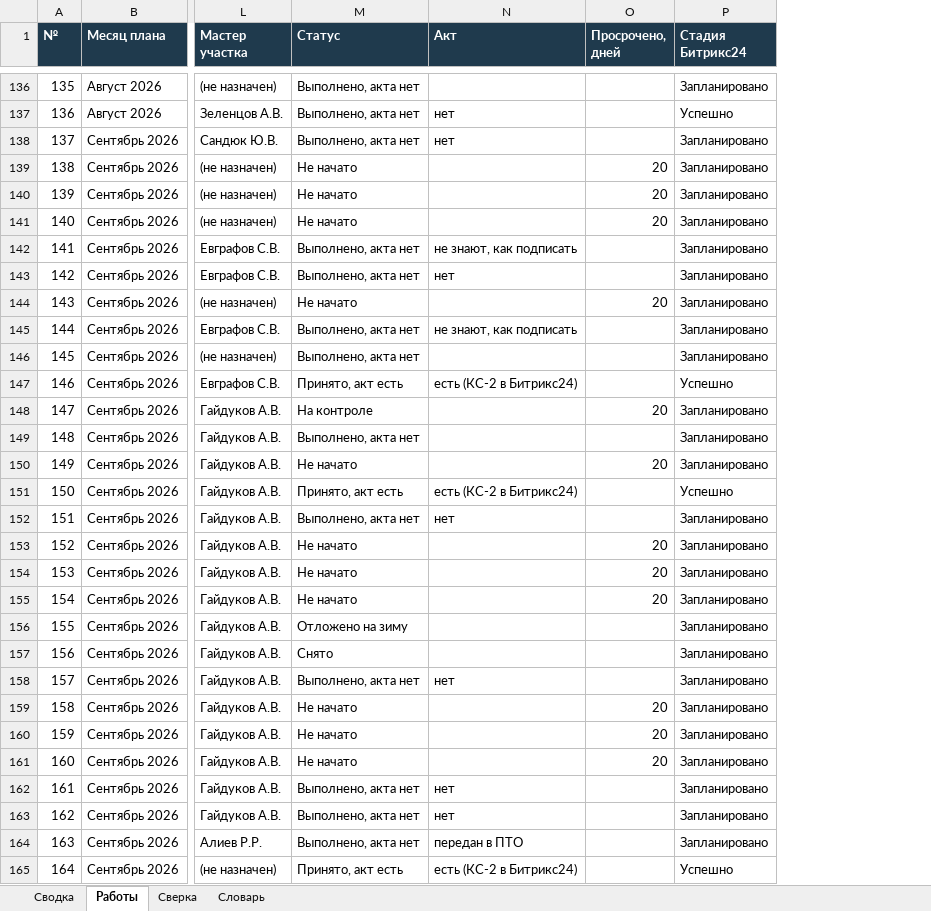
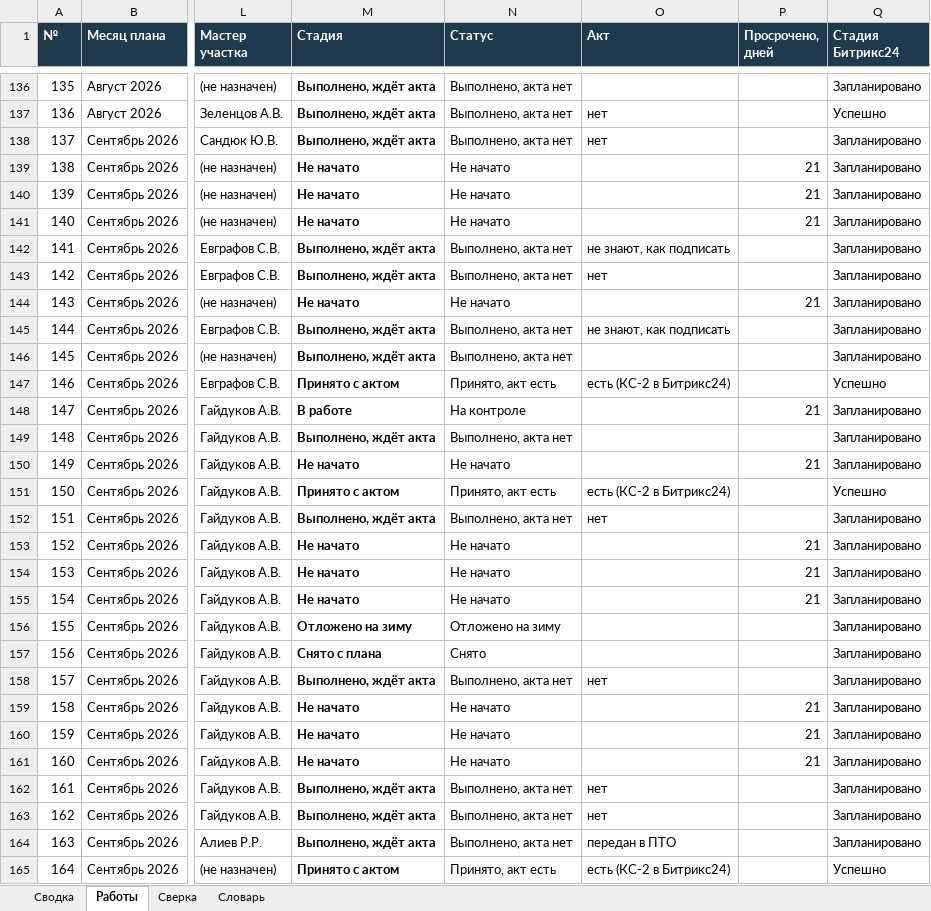
Before and after one commit to 4gshak-crypto/-, an Excel workbook: reports/Сводный трекер текущего ремонта 20.10.2026.xlsx, sheet Работы, drawn as a sheet; only a part is shown, gaps mark what is left out; values as stored, in another font and other column widths than the file's, no borders; charts and pictures and conditional formats not drawn; addresses are those after the commit; the diff covers the shown part only; the diff names each change by its address in the sheet, - before the commit and + after, or states it on an @@ line.

```diff
--- a/reports/Сводный трекер текущего ремонта 20.10.2026.xlsx (sheet Работы)
+++ b/reports/Сводный трекер текущего ремонта 20.10.2026.xlsx (sheet Работы)
+column M (Стадия), rows 136-165: Выполнено, ждёт акта | Выполнено, ждёт акта | Выполнено, ждёт акта | Не начато | Не начато | Не начато | Выполнено, ждёт акта | Выполнено, ждёт акта | Не начато | Выполнено, ждёт акта | Выполнено, ждёт акта | Принято с актом | В работе | Выполнено, ждёт акта | Не начато | Принято с актом | Выполнено, ждёт акта | Не начато | Не начато | Не начато | Отложено на зиму | Снято с плана | Выполнено, ждёт акта | Не начато | Не начато | Не начато | Выполнено, ждёт акта | Выполнено, ждёт акта | Выполнено, ждёт акта | Принято с актом
-P139:P141 (Просрочено, дней): 20
+P139:P141 (Просрочено, дней): 21
-P144 (Просрочено, дней): 20
+P144 (Просрочено, дней): 21
-P148 (Просрочено, дней): 20
+P148 (Просрочено, дней): 21
-P150 (Просрочено, дней): 20
+P150 (Просрочено, дней): 21
-P153:P155 (Просрочено, дней): 20
+P153:P155 (Просрочено, дней): 21
-P159:P161 (Просрочено, дней): 20
+P159:P161 (Просрочено, дней): 21
```
Also changed, not shown: 95 edited cells elsewhere in this sheet, sheet Сводка, sheet Словарь, formulas that keep their value, reports/Вопросы для трекера 20.10.2026.xlsx, 7 other files.
